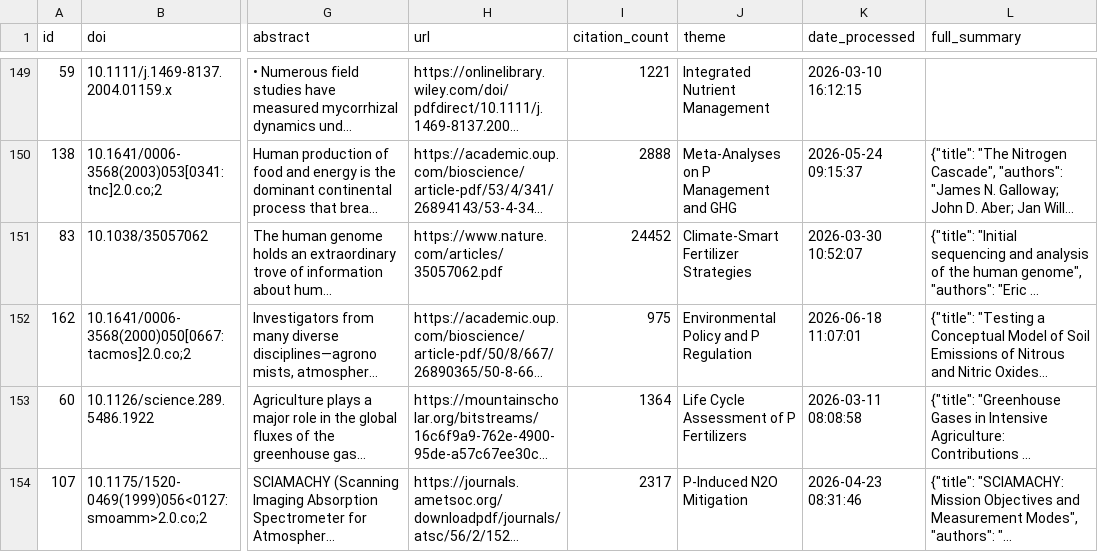
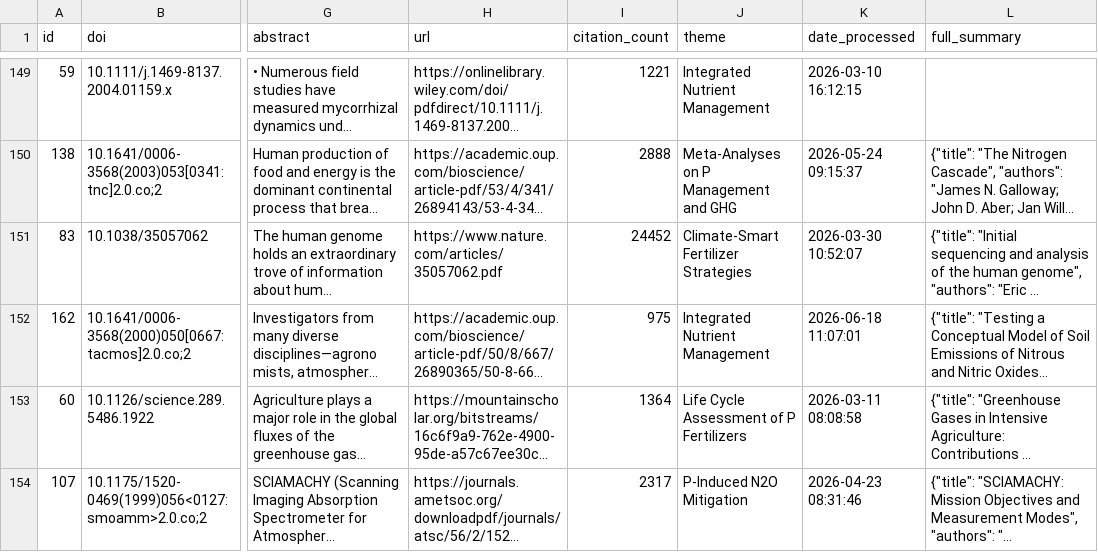
Before and after one commit to medboullouz1-alt/phosphorus-research-agent-, a CSV file: data/papers_database.csv, drawn as a sheet; only a part is shown, gaps mark what is left out; long unchanged cells end in …; the diff names each change by its address in the sheet, - before the commit and + after, or states it on an @@ line.

```diff
--- a/data/papers_database.csv
+++ b/data/papers_database.csv
-J152 (theme): Environmental Policy and P Regulation
+J152 (theme): Integrated Nutrient Management
```
Also changed, not shown: 2 other files.
